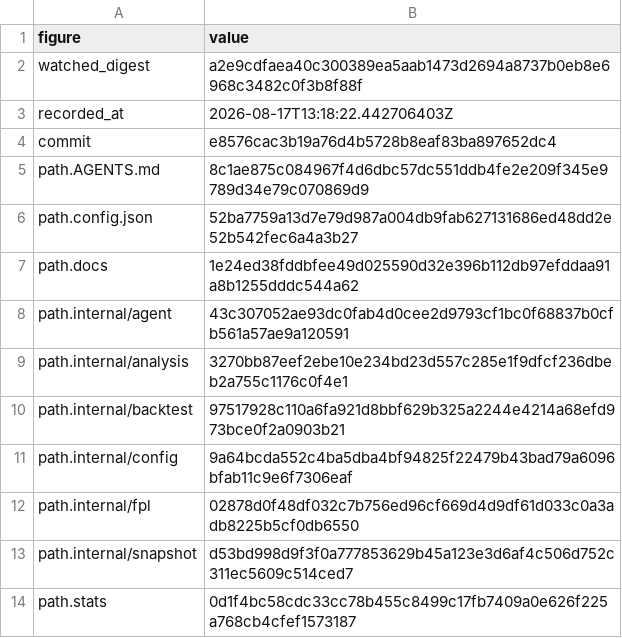
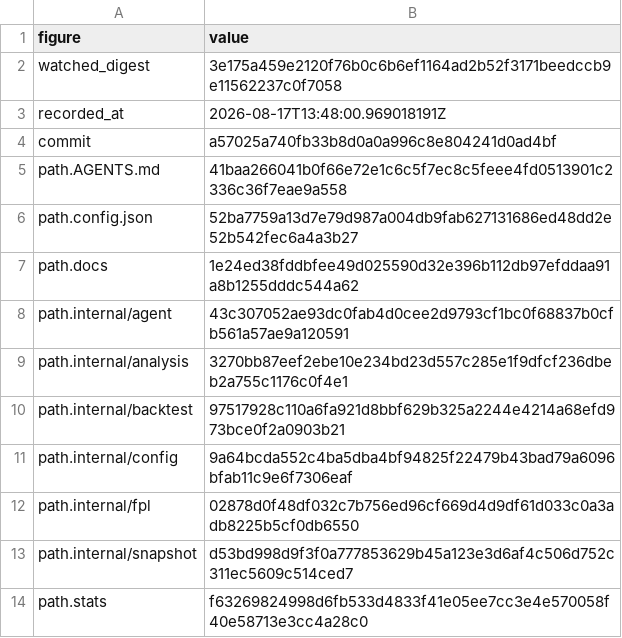
Before and after one commit to beeradb/FPL-Armband, a CSV file: reviews/2026-08-17-settle-the-banking-reachability-and-the-band-canary/key.csv, drawn as a sheet.

Commit message:
Re-key the review record after the snapshot and record edits

```diff
--- a/reviews/2026-08-17-settle-the-banking-reachability-and-the-band-canary/key.csv
+++ b/reviews/2026-08-17-settle-the-banking-reachability-and-the-band-canary/key.csv
@@ -1,6 +1,6 @@
 figure,value
-watched_digest,a2e9cdfaea40c300389ea5aab1473d2694a8737b0eb8e6968c3482c0f3b8f88f
-recorded_at,2026-08-17T13:18:22.442706403Z
-commit,e8576cac3b19a76d4b5728b8eaf83ba897652dc4
-path.AGENTS.md,8c1ae875c084967f4d6dbc57dc551ddb4fe2e209f345e9789d34e79c070869d9
+watched_digest,3e175a459e2120f76b0c6b6ef1164ad2b52f3171beedccb9e11562237c0f7058
+recorded_at,2026-08-17T13:48:00.969018191Z
+commit,a57025a740fb33b8d0a0a996c8e804241d0ad4bf
+path.AGENTS.md,41baa266041b0f66e72e1c6c5f7ec8c5feee4fd0513901c2336c36f7eae9a558
 path.config.json,52ba7759a13d7e79d987a004db9fab627131686ed48dd2e52b542fec6a4a3b27
@@ -13,2 +13,2 @@ path.internal/fpl,02878d0f48df032c7b756ed96cf669d4d9df61d033c0a3adb8225b5cf0db65
 path.internal/snapshot,d53bd998d9f3f0a777853629b45a123e3d6af4c506d752c311ec5609c514ced7
-path.stats,0d1f4bc58cdc33cc78b455c8499c17fb7409a0e626f225a768cb4cfef1573187
+path.stats,f63269824998d6fb533d4833f41e05ee7cc3e4e570058f40e58713e3cc4a28c0
```
